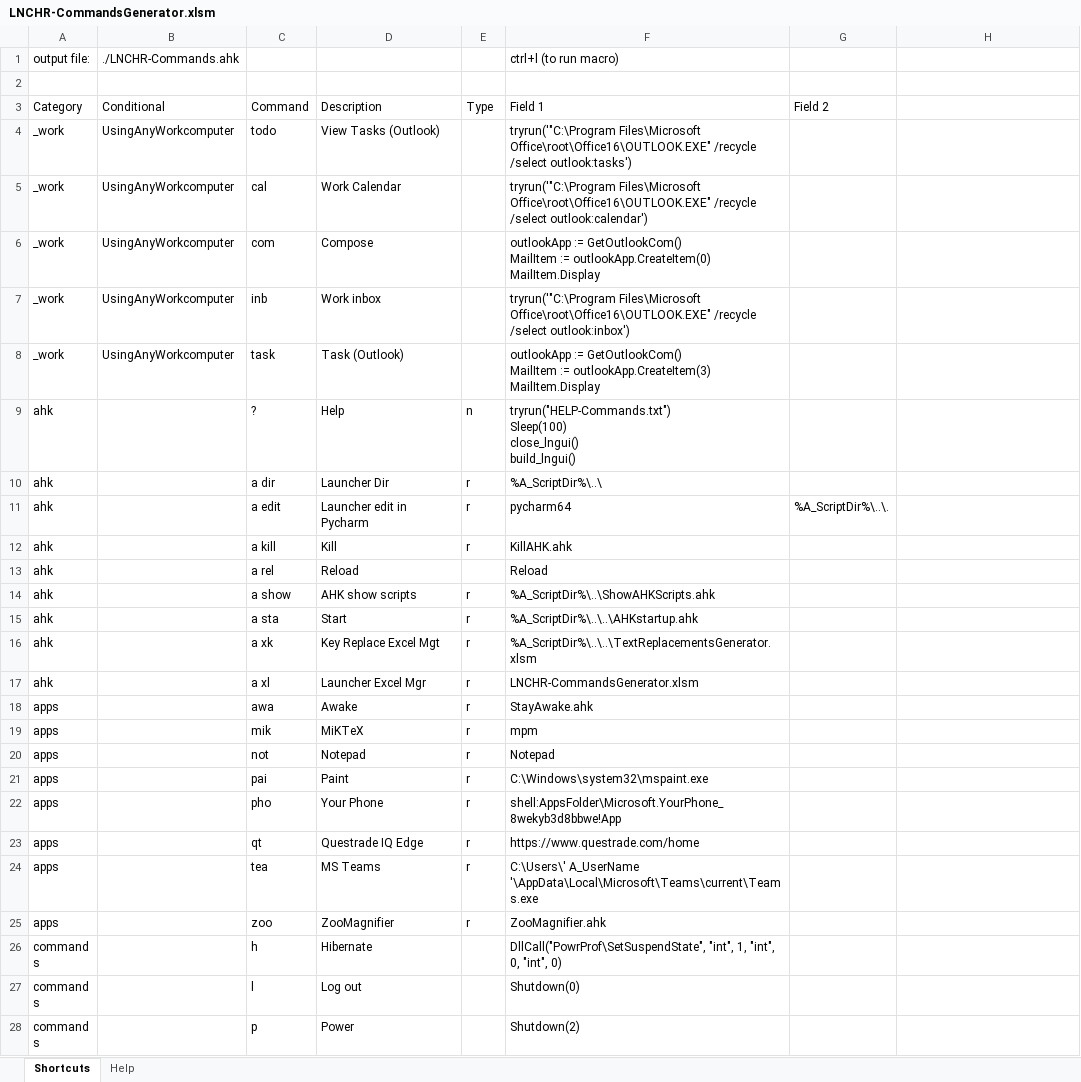
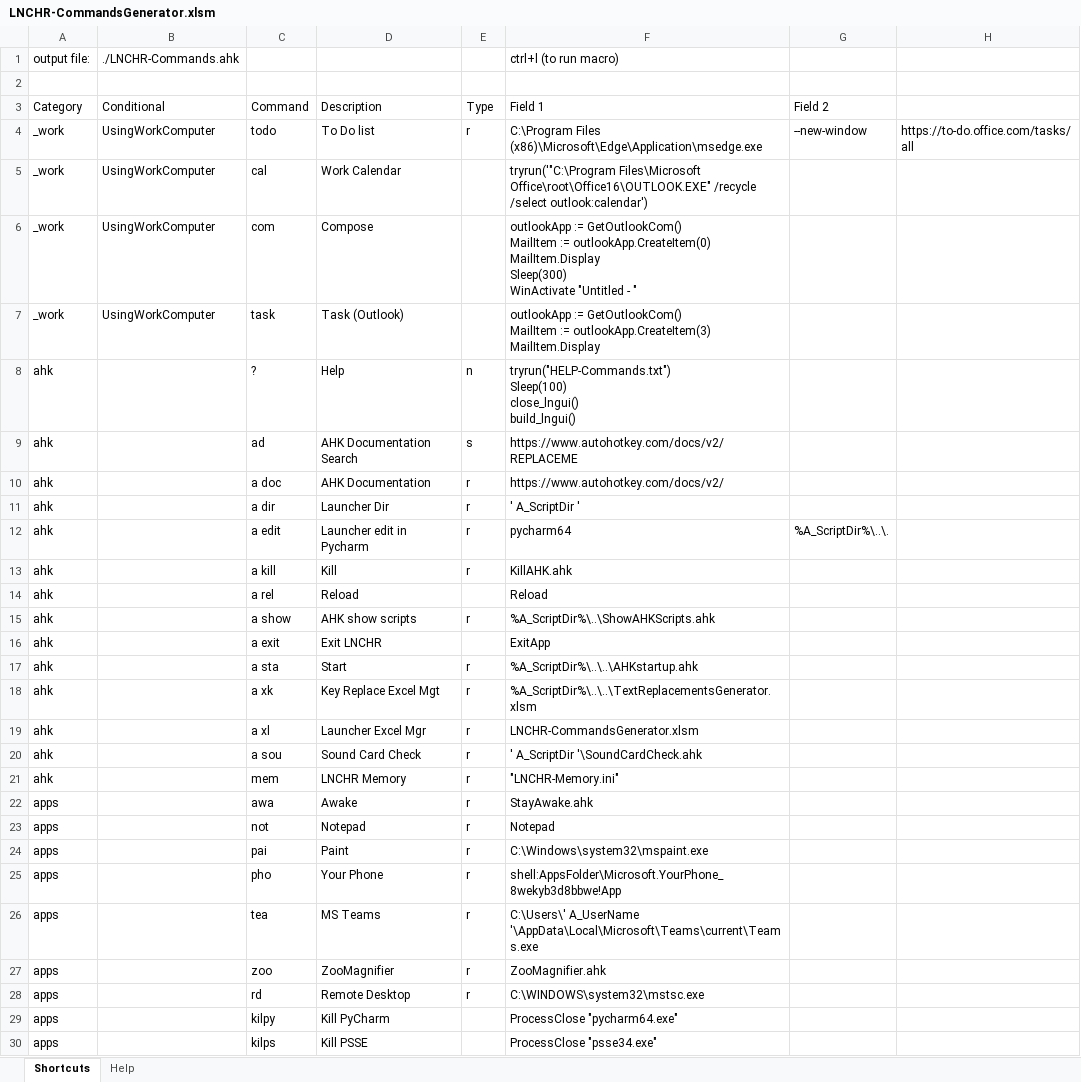
Before and after one commit to kalekje/LNCHR-pub, an Excel workbook: LNCHR-CommandsGenerator.xlsm, sheet Shortcuts, drawn as a sheet; only a part is shown; the shorter side is filled out with more unchanged rows; values as stored, in another font and other column widths than the file's, no cell formats; removed rows and columns are numbered as before the commit, all else as after; ↵ is a line break in a cell; the diff covers the shown part only; the diff names each change by its address in the sheet, - before the commit and + after, or states it on an @@ line.

Commit message:
2025-01-26 - updated memory mechanism

```diff
--- a/LNCHR-CommandsGenerator.xlsm (sheet Shortcuts)
+++ b/LNCHR-CommandsGenerator.xlsm (sheet Shortcuts)
-B4:B6 (./LNCHR-Commands.ahk): UsingAnyWorkcomputer
+B4:B6 (./LNCHR-Commands.ahk): UsingWorkComputer
-D4: View Tasks (Outlook)
+D4: To Do list
-E4: (empty)
+E4: r
-F4 (ctrl+l (to run macro)): tryrun('"C:\Program Files\Microsoft Office\root\Office16\OUTLOOK.EXE" /recycle /select outlook:tasks')
+F4 (ctrl+l (to run macro)): C:\Program Files (x86)\Microsoft\Edge\Application\msedge.exe
-G4: (empty)
+G4: --new-window
-H4: (empty)
+H4: https://to-do.office.com/tasks/all
-F6 (ctrl+l (to run macro)): …outlookApp.CreateItem(0) ↵ MailItem.Display
+F6 (ctrl+l (to run macro)): …outlookApp.CreateItem(0) ↵ MailItem.Display ↵ Sleep(300) ↵ WinActivate "Untitled - "
-row 7: _work | UsingAnyWorkcomputer | inb | Work inbox |  | tryrun('"C:\Program Files\Microsoft Office\root\Office16\OUTLOOK.EXE" /recycle /select outlook:inbox')
-B7 (./LNCHR-Commands.ahk): UsingAnyWorkcomputer
+B7 (./LNCHR-Commands.ahk): UsingWorkComputer
+row 9: ahk |  | ad | AHK Documentation Search | s | https://www.autohotkey.com/docs/v2/REPLACEME
+row 10: ahk |  | a doc | AHK Documentation | r | https://www.autohotkey.com/docs/v2/
-F11 (ctrl+l (to run macro)): %A_ScriptDir%\..\
+F11 (ctrl+l (to run macro)): ' A_ScriptDir '
+row 16: ahk |  | a exit | Exit LNCHR |  | ExitApp
+row 20: ahk |  | a sou | Sound Card Check | r | ' A_ScriptDir '\SoundCardCheck.ahk
+row 21: ahk |  | mem | LNCHR Memory | r | "LNCHR-Memory.ini"
-row 19: apps |  | mik | MiKTeX | r | mpm
-row 23: apps |  | qt | Questrade IQ Edge | r | https://www.questrade.com/home
+row 28: apps |  | rd | Remote Desktop | r | C:\WINDOWS\system32\mstsc.exe
+row 29: apps |  | kilpy | Kill PyCharm |  | ProcessClose "pycharm64.exe"
+row 30: apps |  | kilps | Kill PSSE |  | ProcessClose "psse34.exe"
```
Also changed, not shown: 18 added rows, 6 removed rows and 7 edited cells elsewhere in this sheet, sheet Help, cell formats, formulas that keep their value, 12 other files.
